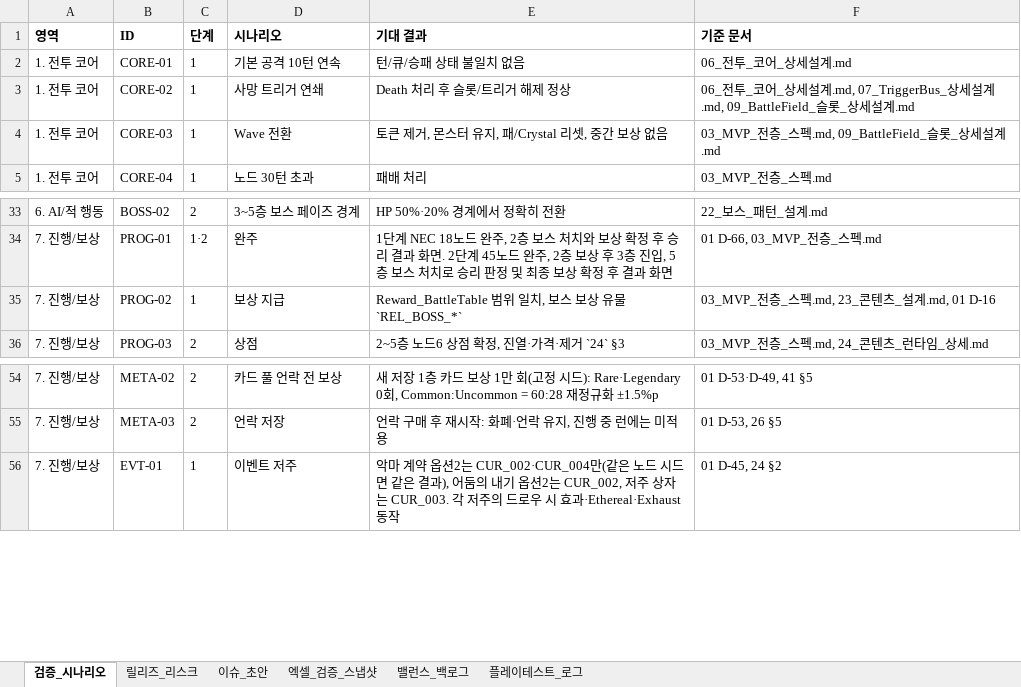
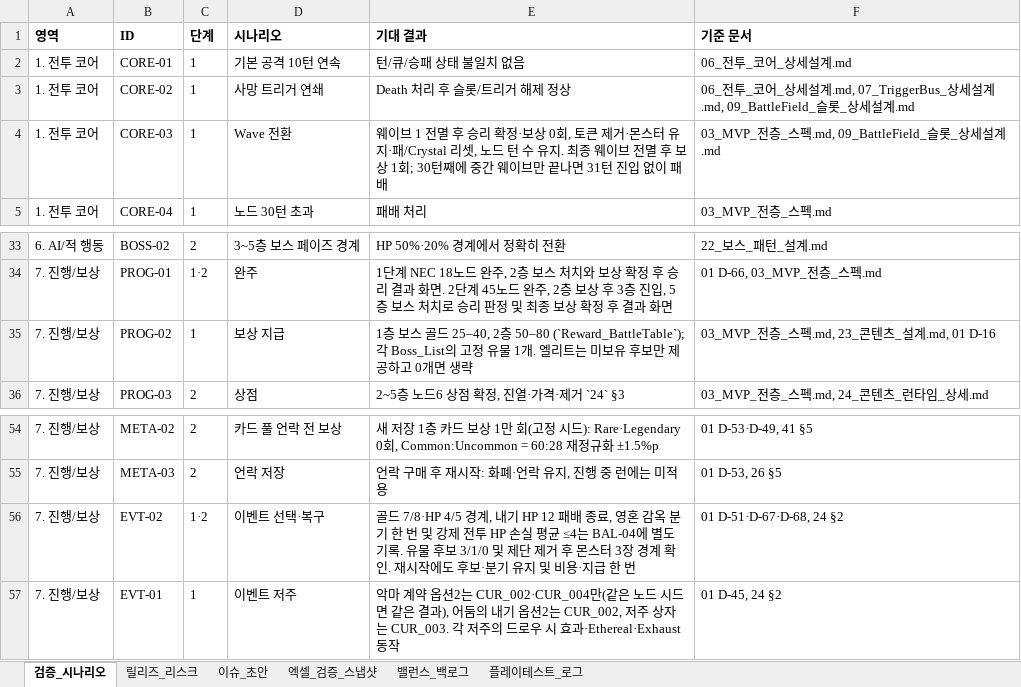
Before and after one commit to guswnstjr125/game, an Excel workbook: docs/design/35_운영_검증_팩.xlsx, sheet 검증_시나리오, drawn as a sheet; only a part is shown, gaps mark what is left out; values as stored, in another font and other column widths than the file's, no borders; the diff names each change by its address in the sheet, - before the commit and + after, or states it on an @@ line.

```diff
--- a/docs/design/35_운영_검증_팩.xlsx (sheet 검증_시나리오)
+++ b/docs/design/35_운영_검증_팩.xlsx (sheet 검증_시나리오)
-E4 (기대 결과): 토큰 제거, 몬스터 유지, 패/Crystal 리셋, 중간 보상 없음
+E4 (기대 결과): 웨이브 1 전멸 후 승리 확정·보상 0회, 토큰 제거·몬스터 유지·패/Crystal 리셋, 노드 턴 수 유지. 최종 웨이브 전멸 후 보상 1회; 30턴째에 중간 웨이브만 끝나면 31턴 진입 없이 패배
-E35 (기대 결과): Reward_BattleTable 범위 일치, 보스 보상 유물 `REL_BOSS_*`
+E35 (기대 결과): 1층 보스 골드 25–40, 2층 50–80 (`Reward_BattleTable`); 각 Boss_List의 고정 유물 1개. 엘리트는 미보유 후보만 제공하고 0개면 생략
+row 56: 7. 진행/보상 | EVT-02 | 1·2 | 이벤트 선택·복구 | 골드 7/8·HP 4/5 경계, 내기 HP 12 패배 종료, 영혼 감옥 분기 한 번 및 강제 전투 HP 손실 평균 ≤4는 BAL-04에 별도 기록. 유물 후보 3/1/0 및 제단 제거 후 몬스터 3장 경계 확인. 재시작에도 후보·분기 유지 및 비용·지급 한 번 | 01 D-51·D-67·D-68, 24 §2
```
Also changed, not shown: docs/design/06_콘텐츠_마스터.xlsx, 9 other files.
